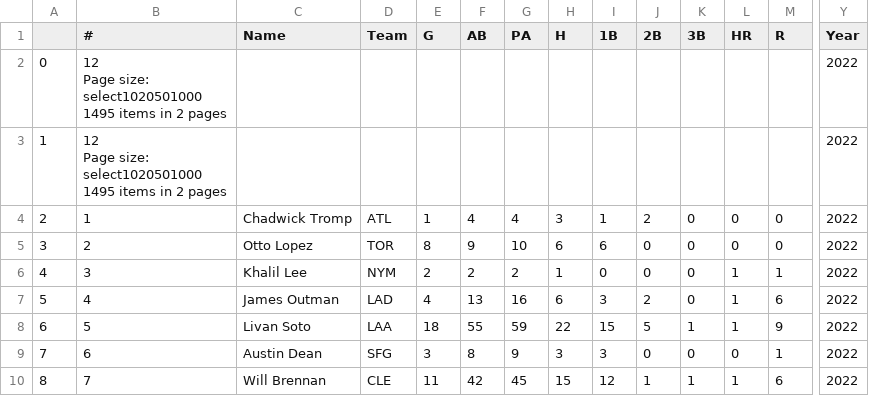
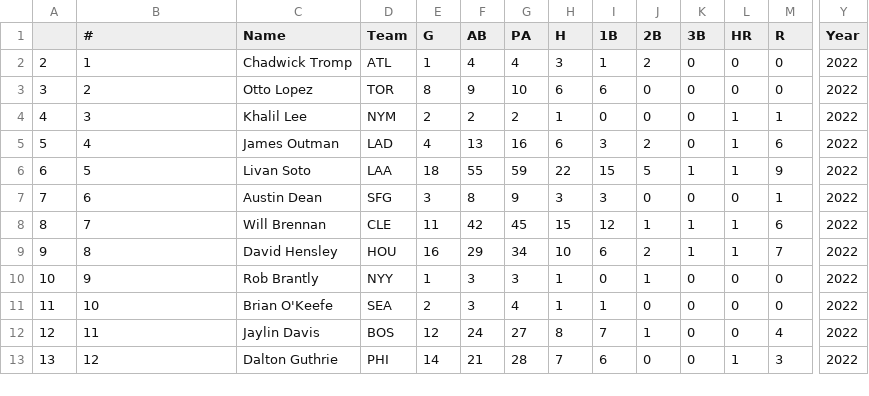
Before and after one commit to fantasy-toolz/mlb-player-predictions, a CSV file: predictions/AllHitting_2022.csv, drawn as a sheet; only a part is shown, gaps mark what is left out; the shorter side is filled out with more unchanged rows; rows hold the shown columns only; ↵ is a line break in a cell; the diff names each change by its address in the sheet, - before the commit and + after, or states it on an @@ line.

```diff
--- a/predictions/AllHitting_2022.csv
+++ b/predictions/AllHitting_2022.csv
-row 2: 0 | 12 ↵ Page size: ↵ select1020501000 ↵ 1495 items in 2 pages |  |  |  |  |  |  |  |  |  |  |  | 2022
-row 3: 1 | 12 ↵ Page size: ↵ select1020501000 ↵ 1495 items in 2 pages |  |  |  |  |  |  |  |  |  |  |  | 2022
```
Also changed, not shown: predictions/AllPitching_2022.csv, predictions/All_Player_Data_starters12.csv, 13 other files.
